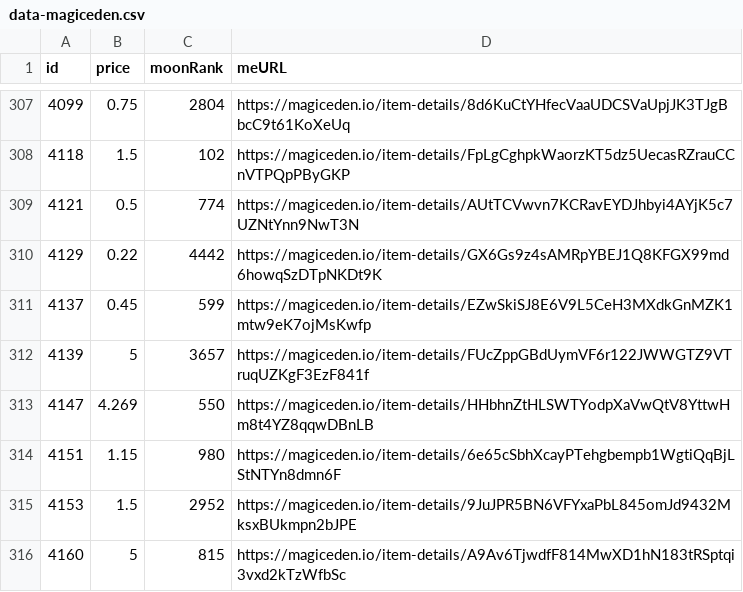
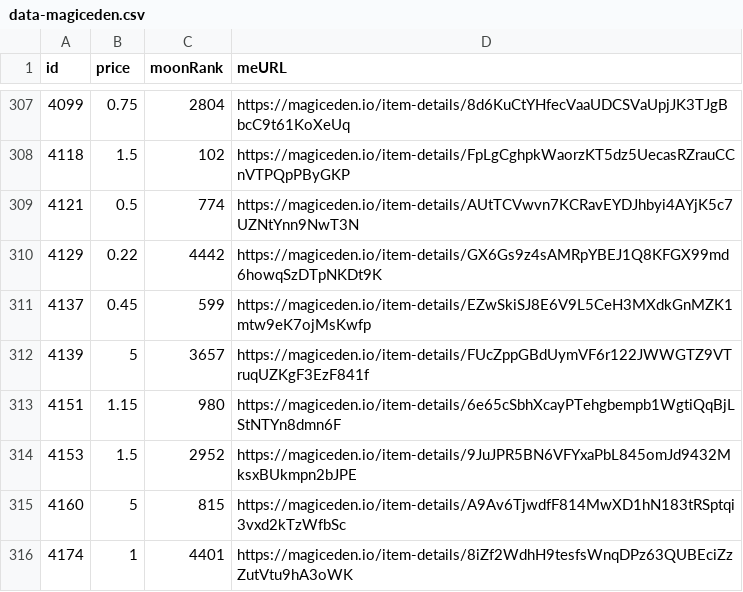
Before and after one commit to pgaspar/saibagang-monitor, a CSV file: data-magiceden.csv, drawn as a sheet; only a part is shown, gaps mark what is left out; the shorter side is filled out with more unchanged rows; the diff names each change by its address in the sheet, - before the commit and + after, or states it on an @@ line.

Commit message:
Flat: latest data (2022-01-09T02:51:02.288Z) {   "date": "2022-01-09T02:51:02.288Z",   "files": [     {       "name": "data-magiceden.csv",       "deltaBytes": -95,       "source": "https://api-mainnet.magiceden.io/rpc/getListedNFTsByQuery?q=%7B%22%24match%22%3A%7B%22collectionSymbol%22%3A%22saiba_gang%22%7D%2C%22%24sort%22%3A%7B%22takerAmount%22%3A1%2C%22createdAt%22%3A-1%7D%7D"     }   ] }

```diff
--- a/data-magiceden.csv
+++ b/data-magiceden.csv
-row 313: 4147 | 4.269 | 550 | https://magiceden.io/item-details/HHbhnZtHLSWTYodpXaVwQtV8YttwHm8t4YZ8qqwDBnLB
```
